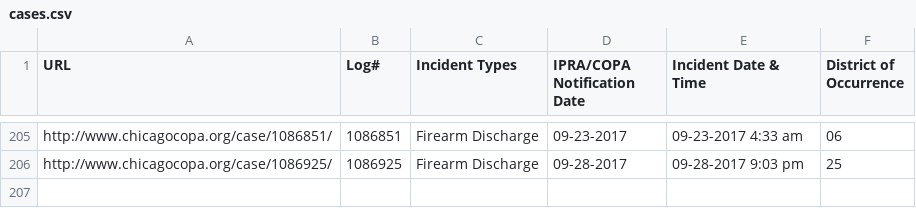
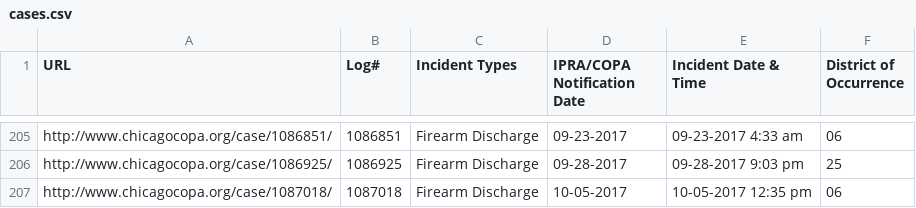
Before and after one commit to CrimeIsDown/copa-cases, a CSV file: cases.csv, drawn as a sheet; only a part is shown, gaps mark what is left out.

Commit message:
Incidents as of 2017-12-04

```diff
--- a/cases.csv
+++ b/cases.csv
@@ -206 +206,2 @@
 "http://www.chicagocopa.org/case/1086925/","1086925","Firearm Discharge","09-28-2017","09-28-2017 9:03 pm","25"
+"http://www.chicagocopa.org/case/1087018/","1087018","Firearm Discharge","10-05-2017","10-05-2017 12:35 pm","06"
```
